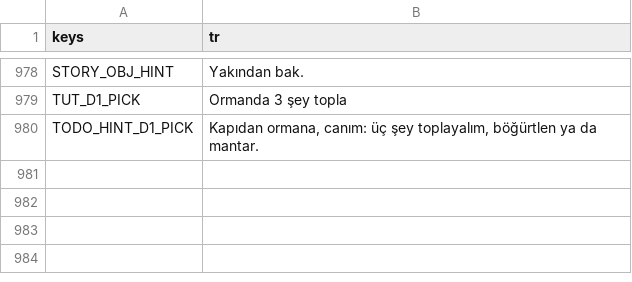
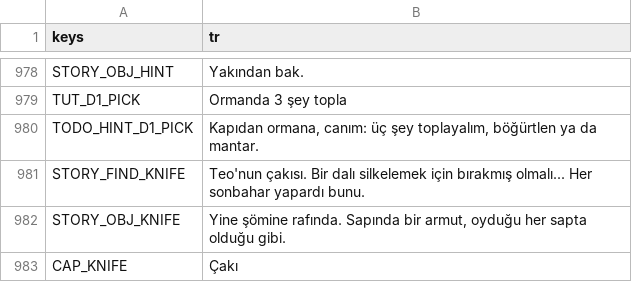
Before and after one commit to izzetemredemir/autumn-preserves, a CSV file: game/i18n/strings_tr.csv, drawn as a sheet; only a part is shown, gaps mark what is left out.

Commit message:
feat(story): Teo's knife waits under a tree

```diff
--- a/game/i18n/strings_tr.csv
+++ b/game/i18n/strings_tr.csv
@@ -980 +980,4 @@ TUT_D1_PICK,Ormanda 3 şey topla
 TODO_HINT_D1_PICK,"Kapıdan ormana, canım: üç şey toplayalım, böğürtlen ya da mantar."
+STORY_FIND_KNIFE,Teo'nun çakısı. Bir dalı silkelemek için bırakmış olmalı... Her sonbahar yapardı bunu.
+STORY_OBJ_KNIFE,"Yine şömine rafında. Sapında bir armut, oyduğu her sapta olduğu gibi."
+CAP_KNIFE,Çakı
```
Also changed, not shown: game/i18n/strings.csv, 15 other files.
